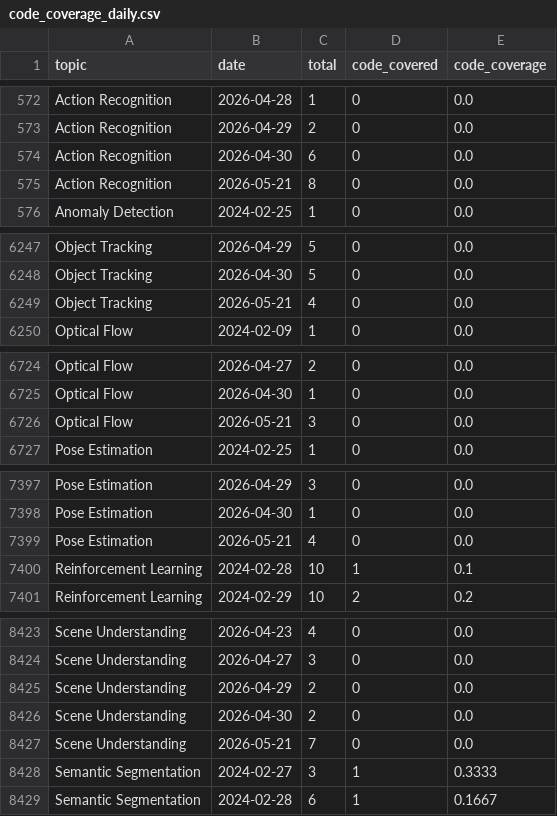
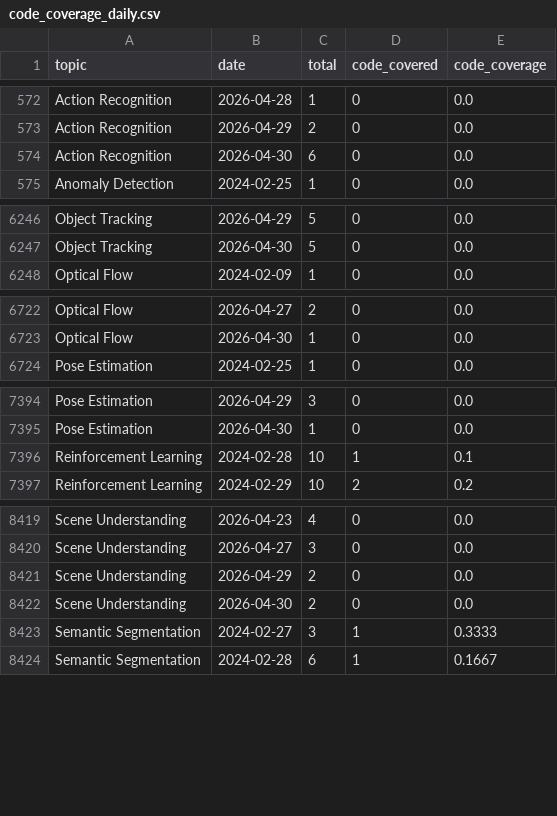
Before and after one commit to a541203686/paper-list, a CSV file: docs/analytics/data/code_coverage_daily.csv, drawn as a sheet; only a part is shown, gaps mark what is left out; the diff covers the shown part only; the diff names each change by its address in the sheet, - before the commit and + after, or states it on an @@ line.

```diff
--- a/docs/analytics/data/code_coverage_daily.csv
+++ b/docs/analytics/data/code_coverage_daily.csv
-row 575: Action Recognition | 2026-05-21 | 8 | 0 | 0.0
-row 6249: Object Tracking | 2026-05-21 | 4 | 0 | 0.0
-row 6726: Optical Flow | 2026-05-21 | 3 | 0 | 0.0
-row 7399: Pose Estimation | 2026-05-21 | 4 | 0 | 0.0
-row 8427: Scene Understanding | 2026-05-21 | 7 | 0 | 0.0
```
Also changed, not shown: 2 removed rows elsewhere in this file, docs/analytics/data/code_coverage_monthly.csv, docs/analytics/data/daily_counts.csv, 38 other files.
